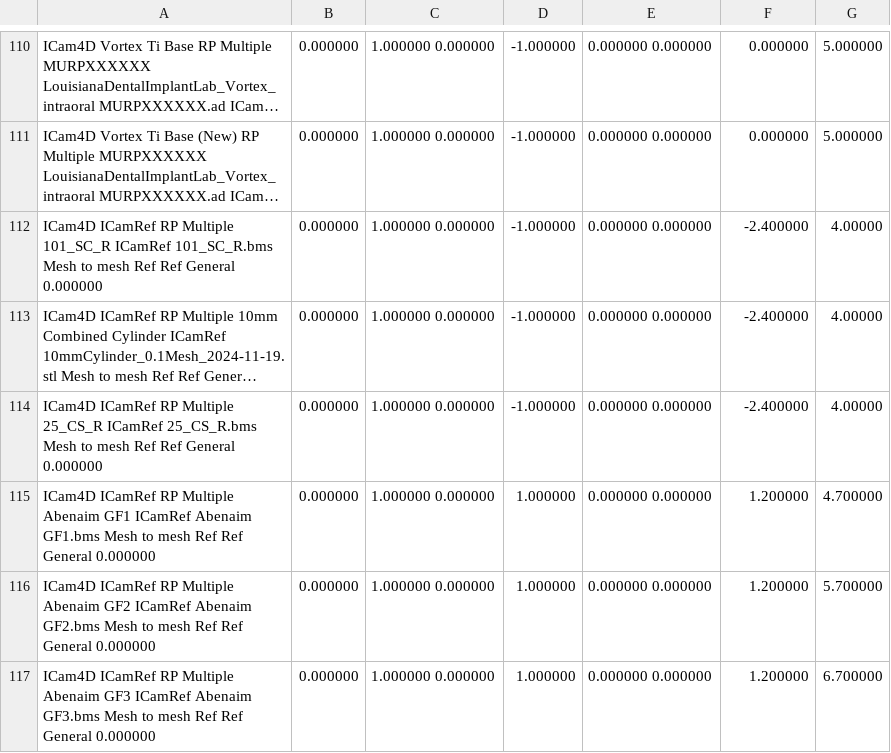
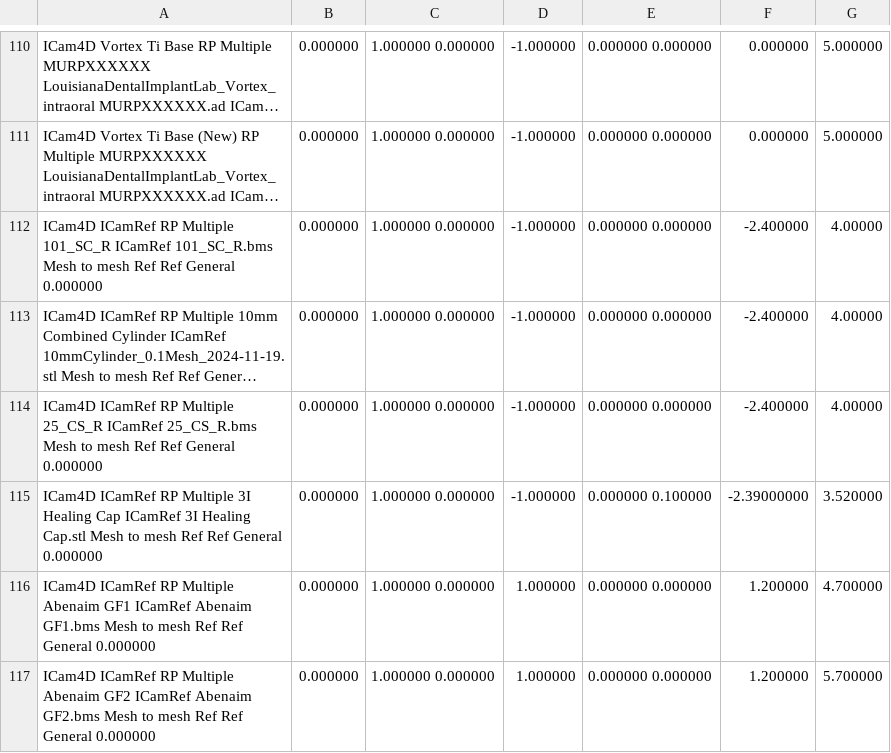
Before and after one commit to TayloJClo/Imetric-Installer, a CSV file: ICamBody Library Master (test).csv, drawn as a sheet; only a part is shown, gaps mark what is left out; the shorter side is filled out with more unchanged rows; long unchanged cells end in …; the diff names each change by its address in the sheet, - before the commit and + after, or states it on an @@ line.

Commit message:
Update ICamBody Library Master (test).csv with 3I healing cap

```diff
--- a/ICamBody Library Master (test).csv
+++ b/ICamBody Library Master (test).csv
+row 115: ICam4D ICamRef RP Multiple 3I Healing Cap ICamRef 3I Healing Cap.stl Mesh to mesh Ref Ref General 0.000000 | 0.000000 | 1.000000 0.000000 | -1.000000 | 0.000000 0.100000 | -2.39000000 | 3.520000
```
